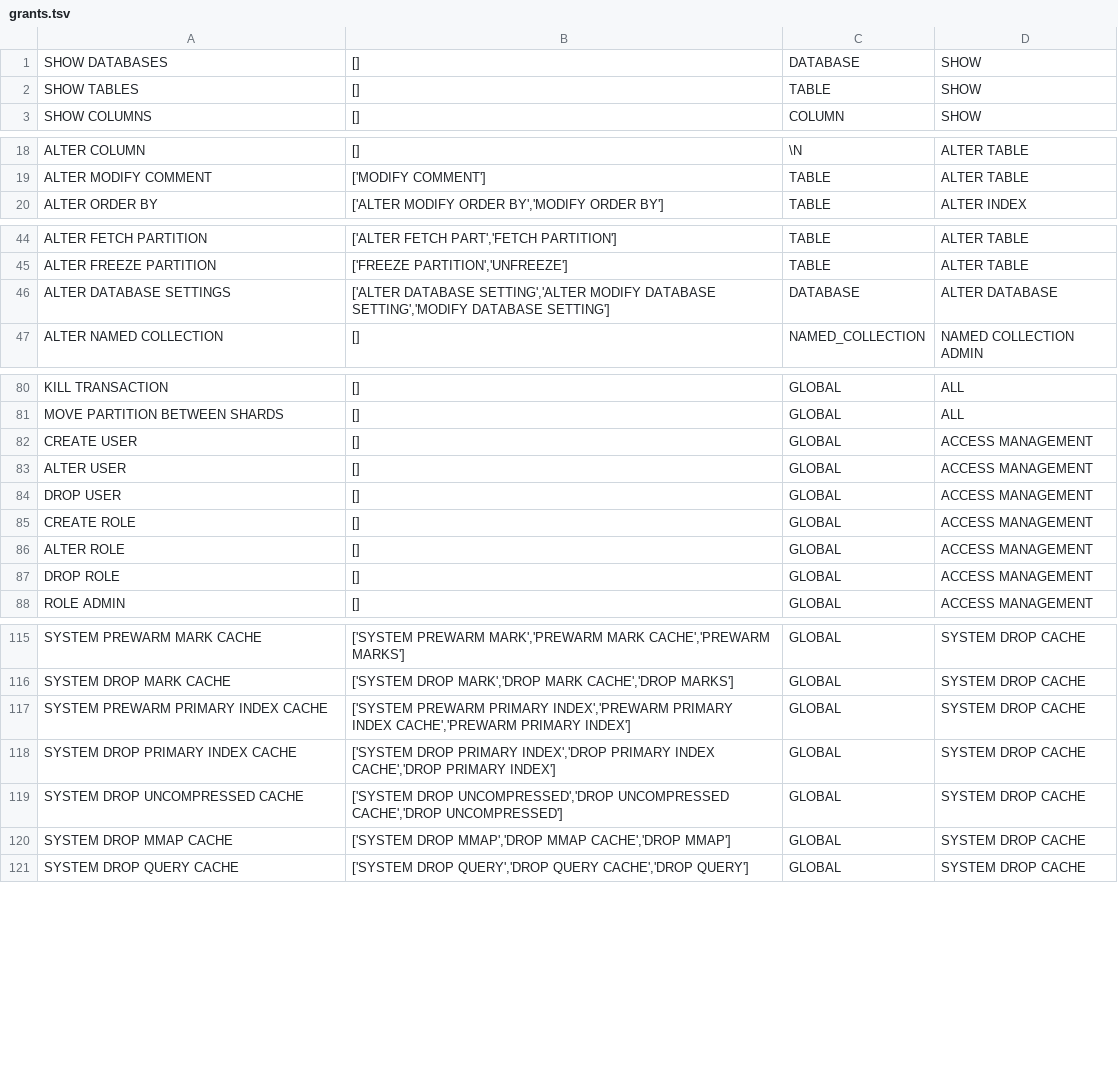
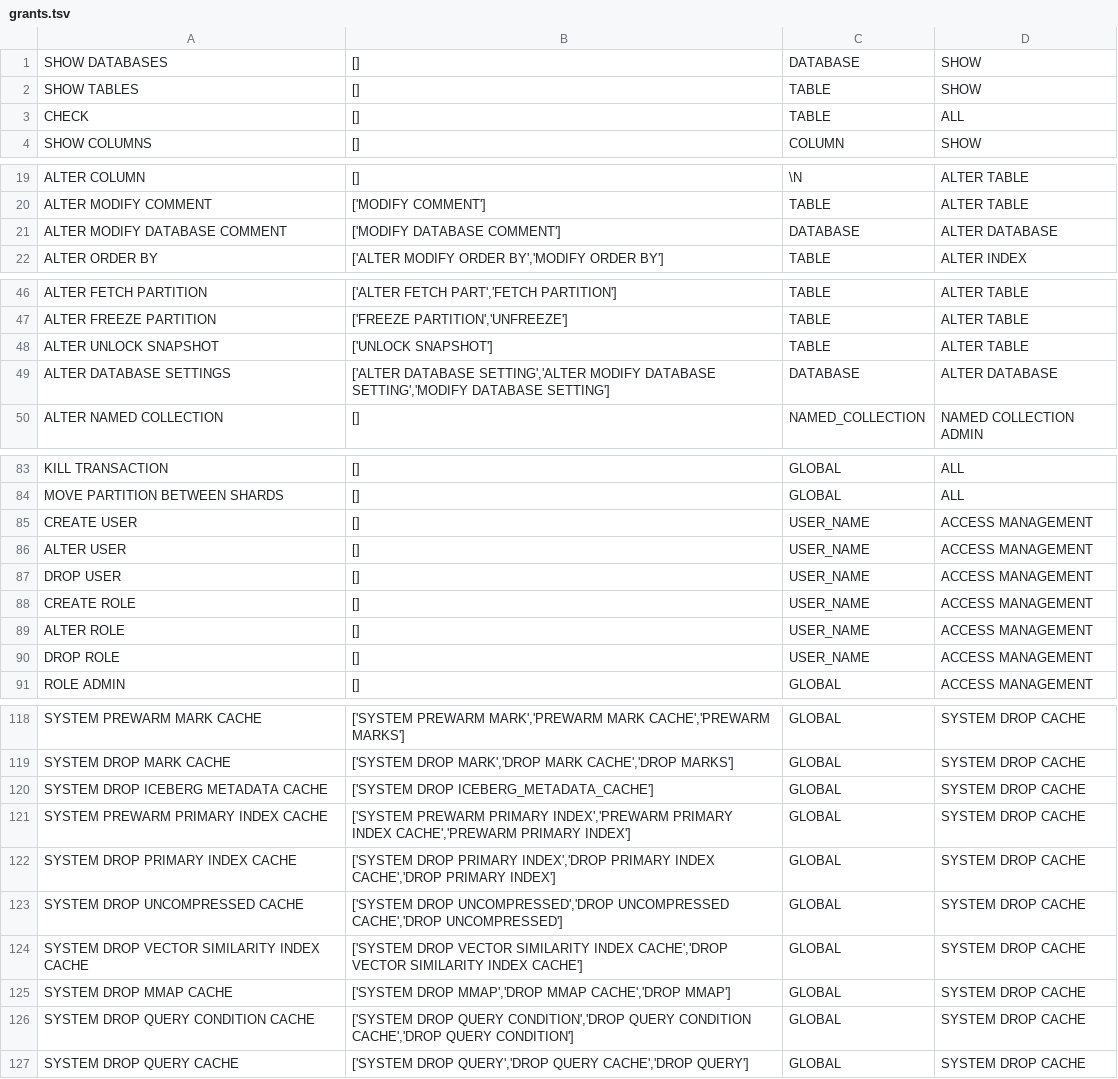
Before and after one commit to ClickHouse/terraform-provider-clickhousedbops, a TSV file: pkg/resource/grantprivilege/grants.tsv, drawn as a sheet; only a part is shown, gaps mark what is left out; the diff covers the shown part only.

Commit message:
Add grant privilege resource

```diff
--- a/pkg/resource/grantprivilege/grants.tsv
+++ b/pkg/resource/grantprivilege/grants.tsv
@@ -2,2 +2,3 @@ SHOW DATABASES	[]	DATABASE	SHOW
 SHOW TABLES	[]	TABLE	SHOW
+CHECK	[]	TABLE	ALL
 SHOW COLUMNS	[]	COLUMN	SHOW
@@ -19,2 +20,3 @@ ALTER COLUMN	[]	\N	ALTER TABLE
 ALTER MODIFY COMMENT	['MODIFY COMMENT']	TABLE	ALTER TABLE
+ALTER MODIFY DATABASE COMMENT	['MODIFY DATABASE COMMENT']	DATABASE	ALTER DATABASE
 ALTER ORDER BY	['ALTER MODIFY ORDER BY','MODIFY ORDER BY']	TABLE	ALTER INDEX
@@ -45,2 +47,3 @@ ALTER FETCH PARTITION	['ALTER FETCH PART','FETCH PARTITION']	TABLE	ALTER TABLE
 ALTER FREEZE PARTITION	['FREEZE PARTITION','UNFREEZE']	TABLE	ALTER TABLE
+ALTER UNLOCK SNAPSHOT	['UNLOCK SNAPSHOT']	TABLE	ALTER TABLE
 ALTER DATABASE SETTINGS	['ALTER DATABASE SETTING','ALTER MODIFY DATABASE SETTING','MODIFY DATABASE SETTING']	DATABASE	ALTER DATABASE
@@ -81,8 +84,8 @@ KILL TRANSACTION	[]	GLOBAL	ALL
 MOVE PARTITION BETWEEN SHARDS	[]	GLOBAL	ALL
-CREATE USER	[]	GLOBAL	ACCESS MANAGEMENT
-ALTER USER	[]	GLOBAL	ACCESS MANAGEMENT
-DROP USER	[]	GLOBAL	ACCESS MANAGEMENT
-CREATE ROLE	[]	GLOBAL	ACCESS MANAGEMENT
-ALTER ROLE	[]	GLOBAL	ACCESS MANAGEMENT
-DROP ROLE	[]	GLOBAL	ACCESS MANAGEMENT
+CREATE USER	[]	USER_NAME	ACCESS MANAGEMENT
+ALTER USER	[]	USER_NAME	ACCESS MANAGEMENT
+DROP USER	[]	USER_NAME	ACCESS MANAGEMENT
+CREATE ROLE	[]	USER_NAME	ACCESS MANAGEMENT
+ALTER ROLE	[]	USER_NAME	ACCESS MANAGEMENT
+DROP ROLE	[]	USER_NAME	ACCESS MANAGEMENT
 ROLE ADMIN	[]	GLOBAL	ACCESS MANAGEMENT
@@ -116,2 +119,3 @@ SYSTEM PREWARM MARK CACHE	['SYSTEM PREWARM MARK','PREWARM MARK CACHE','PREWARM M
 SYSTEM DROP MARK CACHE	['SYSTEM DROP MARK','DROP MARK CACHE','DROP MARKS']	GLOBAL	SYSTEM DROP CACHE
+SYSTEM DROP ICEBERG METADATA CACHE	['SYSTEM DROP ICEBERG_METADATA_CACHE']	GLOBAL	SYSTEM DROP CACHE
 SYSTEM PREWARM PRIMARY INDEX CACHE	['SYSTEM PREWARM PRIMARY INDEX','PREWARM PRIMARY INDEX CACHE','PREWARM PRIMARY INDEX']	GLOBAL	SYSTEM DROP CACHE
@@ -119,3 +123,5 @@ SYSTEM DROP PRIMARY INDEX CACHE	['SYSTEM DROP PRIMARY INDEX','DROP PRIMARY INDEX
 SYSTEM DROP UNCOMPRESSED CACHE	['SYSTEM DROP UNCOMPRESSED','DROP UNCOMPRESSED CACHE','DROP UNCOMPRESSED']	GLOBAL	SYSTEM DROP CACHE
+SYSTEM DROP VECTOR SIMILARITY INDEX CACHE	['SYSTEM DROP VECTOR SIMILARITY INDEX CACHE','DROP VECTOR SIMILARITY INDEX CACHE']	GLOBAL	SYSTEM DROP CACHE
 SYSTEM DROP MMAP CACHE	['SYSTEM DROP MMAP','DROP MMAP CACHE','DROP MMAP']	GLOBAL	SYSTEM DROP CACHE
+SYSTEM DROP QUERY CONDITION CACHE	['SYSTEM DROP QUERY CONDITION','DROP QUERY CONDITION CACHE','DROP QUERY CONDITION']	GLOBAL	SYSTEM DROP CACHE
 SYSTEM DROP QUERY CACHE	['SYSTEM DROP QUERY','DROP QUERY CACHE','DROP QUERY']	GLOBAL	SYSTEM DROP CACHE
```
Also changed, not shown: 1 added row elsewhere in this file, 2 other files.
